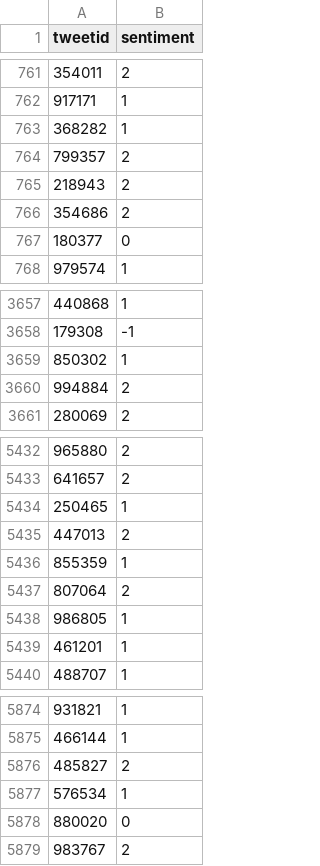
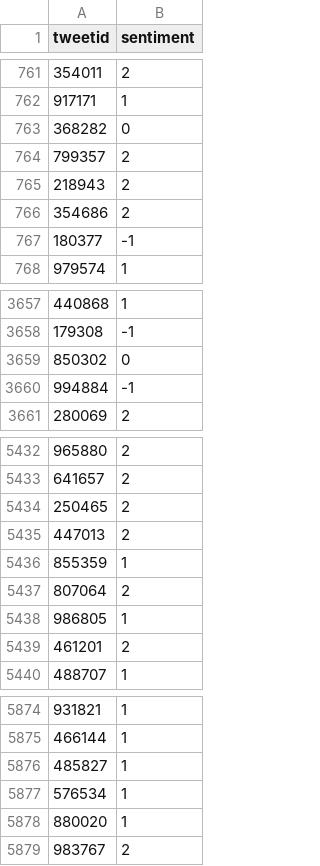
Before and after one commit to RogerA11/Team-GM4-classification-predict, a CSV file: Roger Arendse/Submissions/TeamGm4_Submission_7_logreg.csv, drawn as a sheet; only a part is shown, gaps mark what is left out; the diff covers the shown part only.

```diff
--- a/Roger Arendse/Submissions/TeamGm4_Submission_7_logreg.csv
+++ b/Roger Arendse/Submissions/TeamGm4_Submission_7_logreg.csv
@@ -762,3 +762,3 @@ tweetid,sentiment
 917171,1
-368282,1
+368282,0
 799357,2
@@ -766,3 +766,3 @@ tweetid,sentiment
 354686,2
-180377,0
+180377,-1
 979574,1
@@ -3658,4 +3658,4 @@ tweetid,sentiment
 179308,-1
-850302,1
-994884,2
+850302,0
+994884,-1
 280069,2
@@ -5433,3 +5433,3 @@ tweetid,sentiment
 641657,2
-250465,1
+250465,2
 447013,2
@@ -5438,3 +5438,3 @@ tweetid,sentiment
 986805,1
-461201,1
+461201,2
 488707,1
@@ -5875,5 +5875,5 @@ tweetid,sentiment
 466144,1
-485827,2
+485827,1
 576534,1
-880020,0
+880020,1
 983767,2
```
Also changed, not shown: 155 edited cells elsewhere in this file, Roger Arendse/Submissions/TeamGm4_Submission_10_svc.csv, Roger Arendse/Submissions/TeamGm4_Submission_8_rfc.csv, 7 other files.
